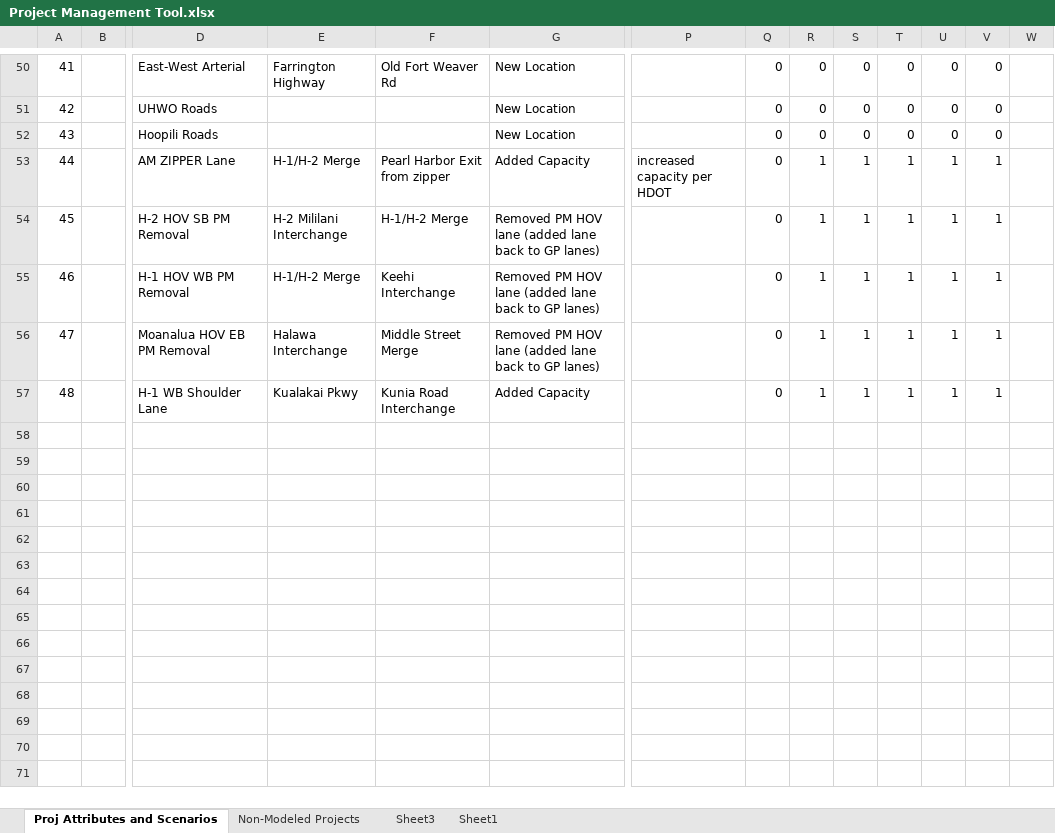
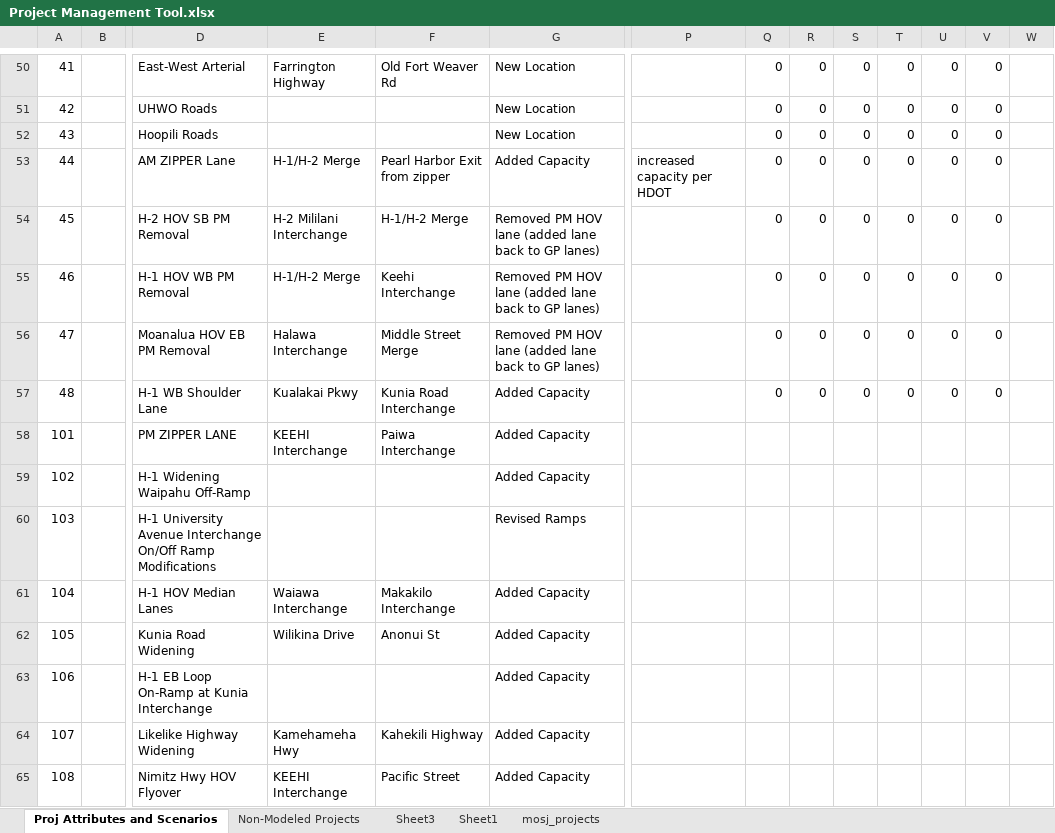
Before and after one commit to OahuMPO/archived_travel_model, an Excel workbook: Project Management Tool.xlsx, sheet Proj Attributes and Scenarios, drawn as a sheet; only a part is shown, gaps mark what is left out; values as stored, in another font and other column widths than the file's, no borders; charts and pictures not drawn; rows hold the shown columns only; the diff covers the shown part only; the diff names each change by its address in the sheet, - before the commit and + after, or states it on an @@ line.

Commit message:
added in some of the projects in the 2006 RTP and updated the transit network.  Need to remember to fix projID = 8 back into projID and not projID2.

```diff
--- a/Project Management Tool.xlsx (sheet Proj Attributes and Scenarios)
+++ b/Project Management Tool.xlsx (sheet Proj Attributes and Scenarios)
+sheet tab: mosj_projects
-R53:R57: 1
+R53:R57: 0
-S53:S57: 1
+S53:S57: 0
-T53:T57: 1
+T53:T57: 0
-U53:U57: 1
+U53:U57: 0
-V53:V57: 1
+V53:V57: 0
+row 58: 101 |  | PM ZIPPER LANE | KEEHI Interchange | Paiwa Interchange | Added Capacity
+row 59: 102 |  | H-1 Widening Waipahu Off-Ramp |  |  | Added Capacity
+row 60: 103 |  | H-1 University Avenue Interchange On/Off Ramp Modifications |  |  | Revised Ramps
+row 61: 104 |  | H-1 HOV Median Lanes | Waiawa Interchange | Makakilo Interchange | Added Capacity
+row 62: 105 |  | Kunia Road Widening | Wilikina Drive | Anonui St | Added Capacity
+row 63: 106 |  | H-1 EB Loop On-Ramp at Kunia Interchange |  |  | Added Capacity
+row 64: 107 |  | Likelike Highway Widening | Kamehameha Hwy | Kahekili Highway | Added Capacity
+row 65: 108 |  | Nimitz Hwy HOV Flyover | KEEHI Interchange | Pacific Street | Added Capacity
```
Also changed, not shown: 12 added rows elsewhere in this sheet, charts or pictures, 20 other files.
